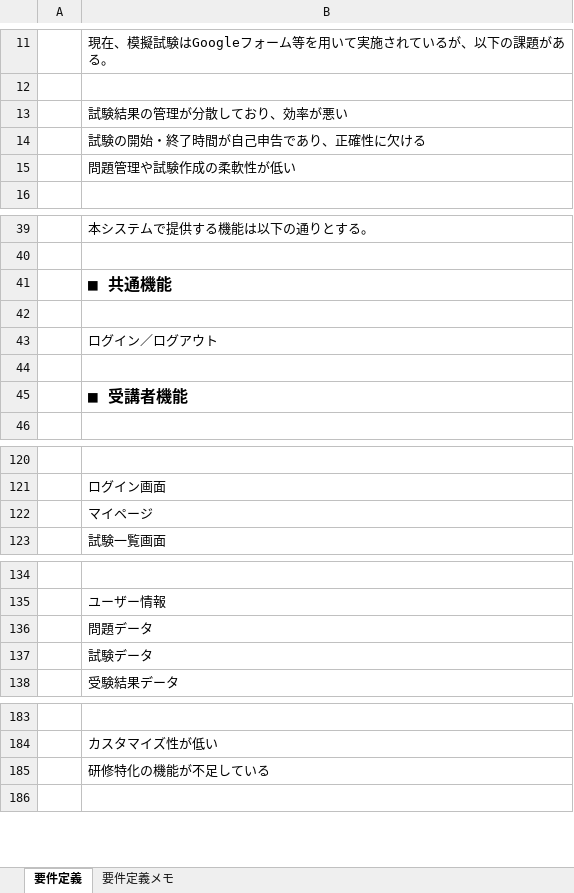
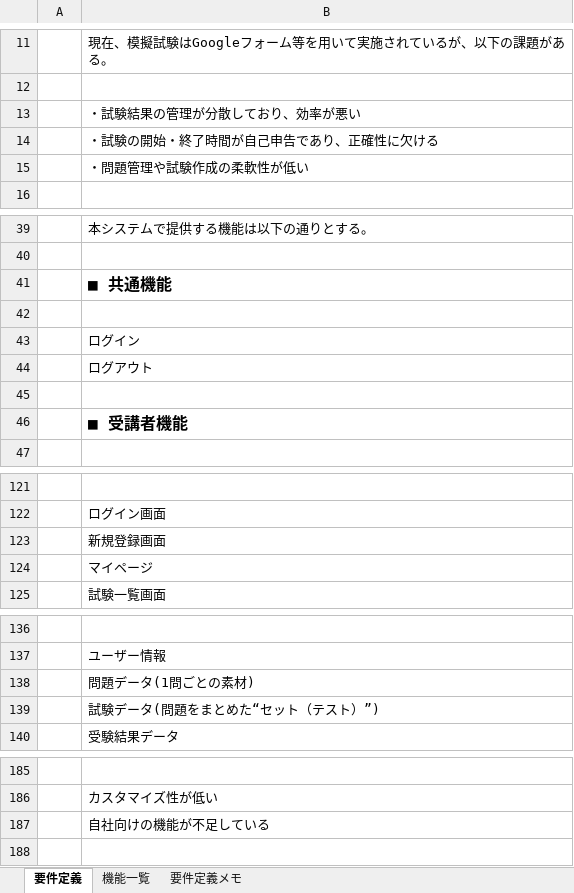
Before and after one commit to KuwaKuwaKuwawa/sg-mock-test-system, an Excel workbook: docs/01_overview/要件定義.xlsx, sheet 要件定義, drawn as a sheet; only a part is shown, gaps mark what is left out; values as stored, in another font and other column widths than the file's, no borders; charts and pictures not drawn; addresses are those after the commit; the diff names each change by its address in the sheet, - before the commit and + after, or states it on an @@ line.

Commit message:
要件定義.xlsx更新、画面設計.xlsx追加

```diff
--- a/docs/01_overview/要件定義.xlsx (sheet 要件定義)
+++ b/docs/01_overview/要件定義.xlsx (sheet 要件定義)
+sheet tab: 機能一覧
-B13: 試験結果の管理が分散しており、効率が悪い
+B13: ・試験結果の管理が分散しており、効率が悪い
-B14: 試験の開始・終了時間が自己申告であり、正確性に欠ける
+B14: ・試験の開始・終了時間が自己申告であり、正確性に欠ける
-B15: 問題管理や試験作成の柔軟性が低い
+B15: ・問題管理や試験作成の柔軟性が低い
-B43: ログイン／ログアウト
+B43: ログイン
+row 44:  | ログアウト
+row 123:  | 新規登録画面
-B138: 問題データ
+B138: 問題データ(1問ごとの素材)
-B139: 試験データ
+B139: 試験データ(問題をまとめた“セット（テスト）”)
-B187: 研修特化の機能が不足している
+B187: 自社向けの機能が不足している
```
Also changed, not shown: charts or pictures, 1 other file.
